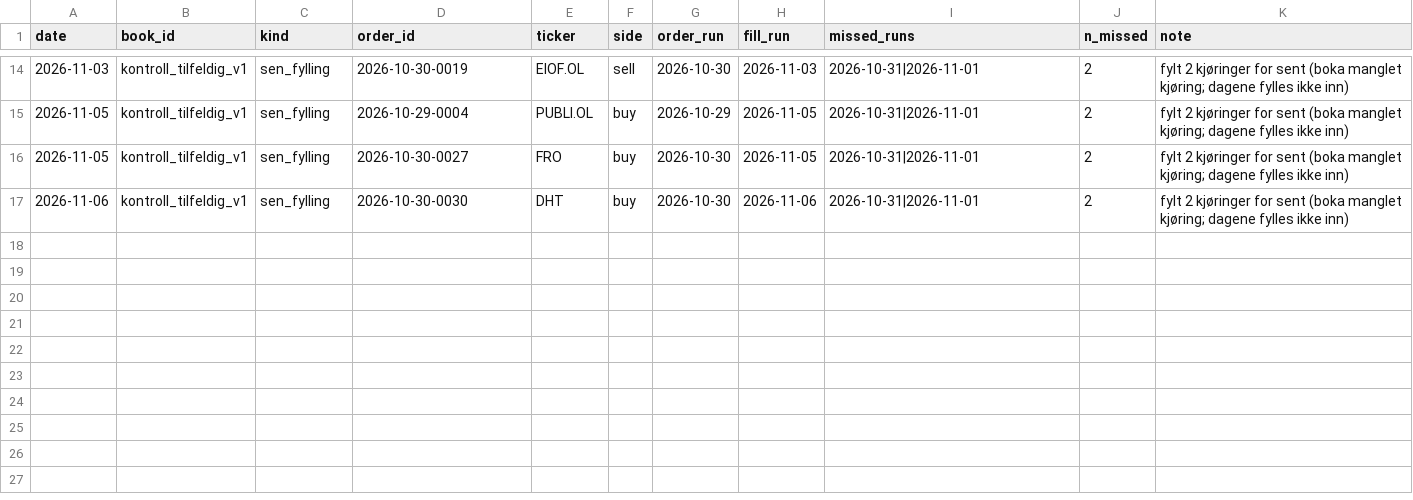
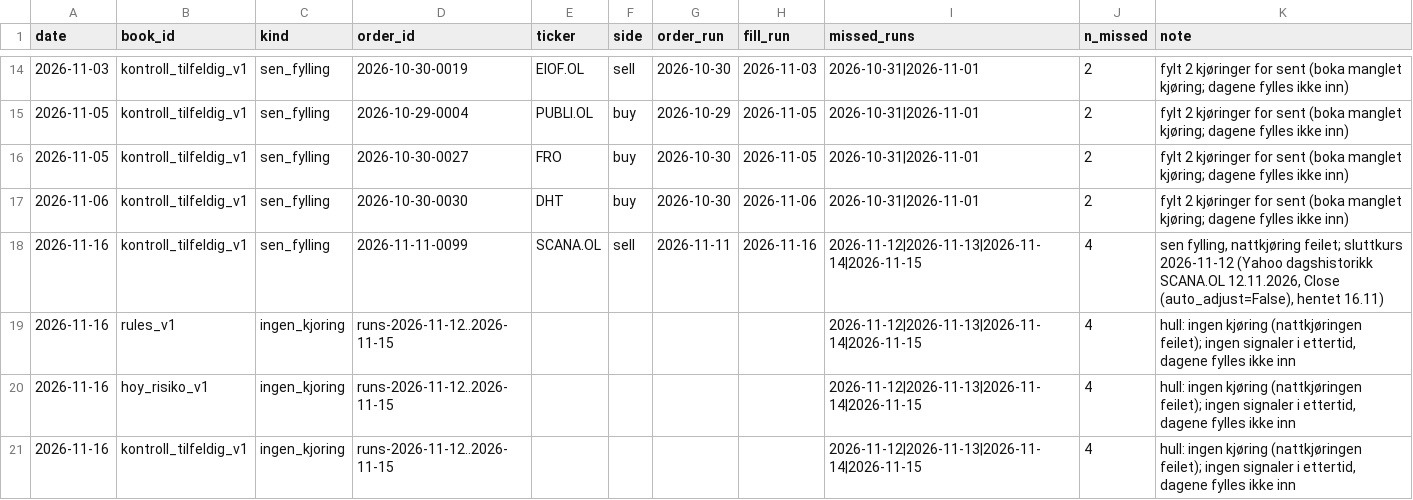
Before and after one commit to Feelwet/signal-tool, a CSV file: logs/portfolio_deviations.csv, drawn as a sheet; only a part is shown, gaps mark what is left out.

Commit message:
AnalBot 16.11: salgsordre 2026-11-11-0099 (SCANA.OL) fylt på sluttkurs 12.11 (1,43, Yahoo dagshistorikk), avvik «sen fylling, nattkjøring feilet»; 12.–15.11 logget som hull, bøkene viser «Ingen kjøring»; «mot indeks siden» = indeksparets startdato; tester

```diff
--- a/logs/portfolio_deviations.csv
+++ b/logs/portfolio_deviations.csv
@@ -17 +17,5 @@ date,book_id,kind,order_id,ticker,side,order_run,fill_run,missed_runs,n_missed,n
 2026-11-06,kontroll_tilfeldig_v1,sen_fylling,2026-10-30-0030,DHT,buy,2026-10-30,2026-11-06,2026-10-31|2026-11-01,2,fylt 2 kjøringer for sent (boka manglet kjøring; dagene fylles ikke inn)
+2026-11-16,kontroll_tilfeldig_v1,sen_fylling,2026-11-11-0099,SCANA.OL,sell,2026-11-11,2026-11-16,2026-11-12|2026-11-13|2026-11-14|2026-11-15,4,"sen fylling, nattkjøring feilet; sluttkurs 2026-11-12 (Yahoo dagshistorikk SCANA.OL 12.11.2026, Close (auto_adjust=False), hentet 16.11)"
+2026-11-16,rules_v1,ingen_kjoring,runs-2026-11-12..2026-11-15,,,,,2026-11-12|2026-11-13|2026-11-14|2026-11-15,4,"hull: ingen kjøring (nattkjøringen feilet); ingen signaler i ettertid, dagene fylles ikke inn"
+2026-11-16,hoy_risiko_v1,ingen_kjoring,runs-2026-11-12..2026-11-15,,,,,2026-11-12|2026-11-13|2026-11-14|2026-11-15,4,"hull: ingen kjøring (nattkjøringen feilet); ingen signaler i ettertid, dagene fylles ikke inn"
+2026-11-16,kontroll_tilfeldig_v1,ingen_kjoring,runs-2026-11-12..2026-11-15,,,,,2026-11-12|2026-11-13|2026-11-14|2026-11-15,4,"hull: ingen kjøring (nattkjøringen feilet); ingen signaler i ettertid, dagene fylles ikke inn"
```
Also changed, not shown: logs/portfolio_kontroll_tilfeldig_v1_trades.csv, 6 other files.
